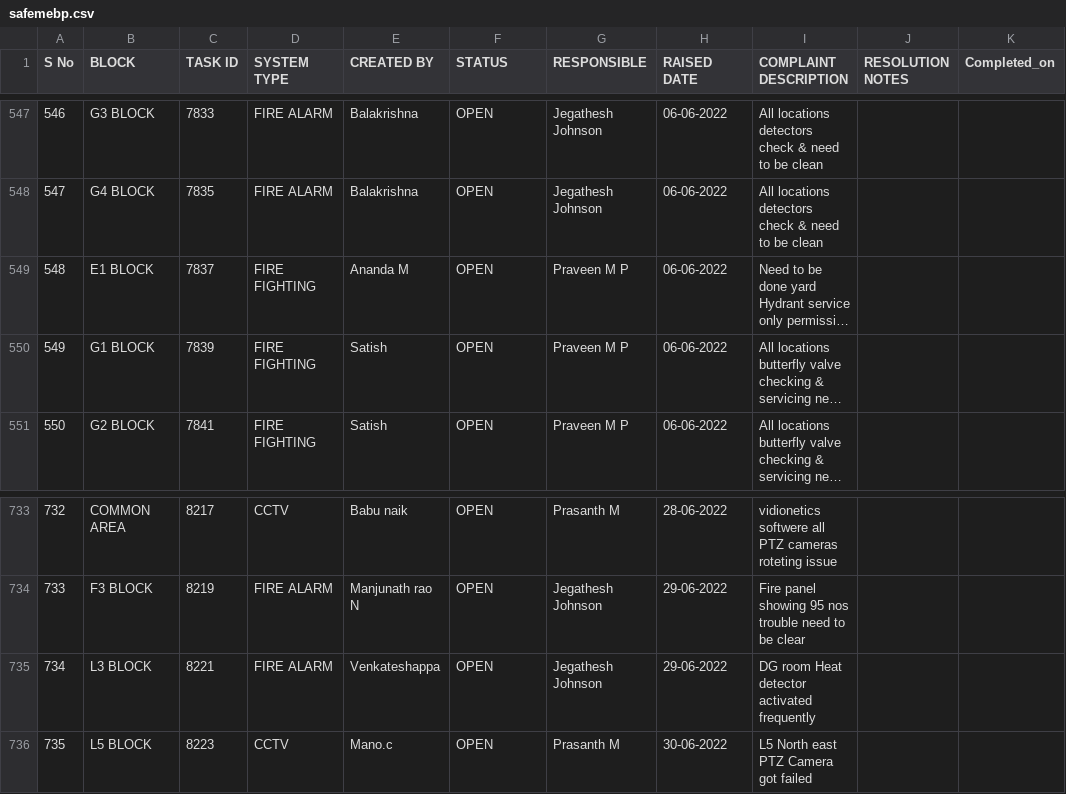
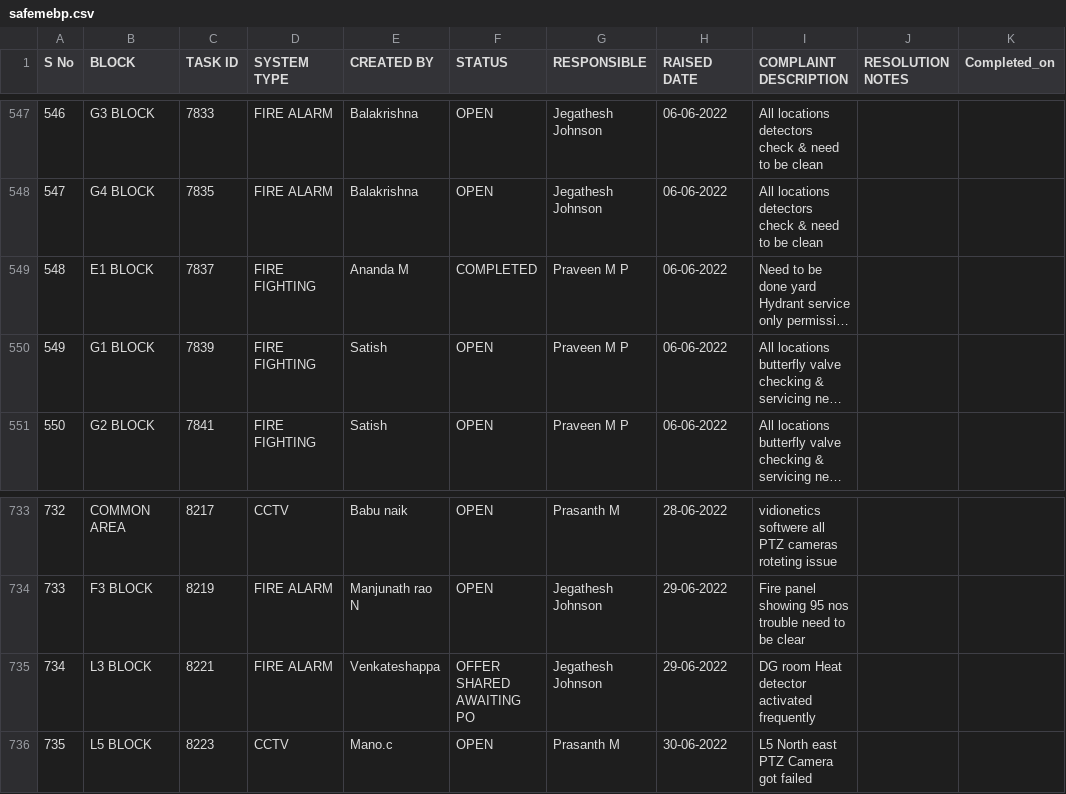
Before and after one commit to SimbhuTwice/SAFEMEBP, a CSV file: safemebp.csv, drawn as a sheet; only a part is shown, gaps mark what is left out; long unchanged cells end in …; the diff covers the shown part only; the diff names each change by its address in the sheet, - before the commit and + after, or states it on an @@ line.

```diff
--- a/safemebp.csv
+++ b/safemebp.csv
-F549 (STATUS): OPEN
+F549 (STATUS): COMPLETED
-F735 (STATUS): OPEN
+F735 (STATUS): OFFER SHARED AWAITING PO
```
Also changed, not shown: 6 added rows and 11 edited cells elsewhere in this file.
